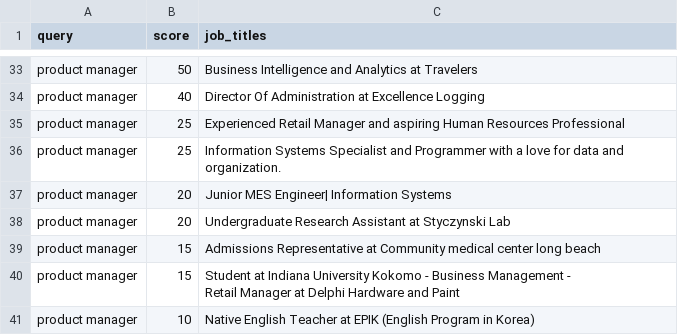
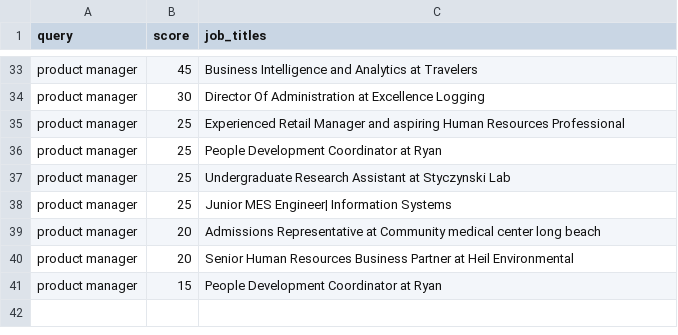
Before and after one commit to FederCO23/Potential_Talents_-_Yc1Y0PqXJsbGtBoy, a CSV file: outputs/llm/llm_top10__grok-4-fast__pairwise__all_queries.csv, drawn as a sheet; only a part is shown, gaps mark what is left out; removed rows and columns are numbered as before the commit, all else as after; ↵ is a line break in a cell; the diff covers the shown part only; the diff names each change by its address in the sheet, - before the commit and + after, or states it on an @@ line.

```diff
--- a/outputs/llm/llm_top10__grok-4-fast__pairwise__all_queries.csv
+++ b/outputs/llm/llm_top10__grok-4-fast__pairwise__all_queries.csv
-B33 (score): 50
+B33 (score): 45
-B34 (score): 40
+B34 (score): 30
+row 36: product manager | 25 | People Development Coordinator at Ryan
-C37 (job_titles): Information Systems Specialist and Programmer with a love for data and organization.
+C37 (job_titles): Undergraduate Research Assistant at Styczynski Lab
-B38 (score): 20
+B38 (score): 25
-C39 (job_titles): Undergraduate Research Assistant at Styczynski Lab
+C39 (job_titles): Admissions Representative at Community medical center long beach
-B40 (score): 15
+B40 (score): 20
-C40 (job_titles): Admissions Representative at Community medical center long beach
+C40 (job_titles): Senior Human Resources Business Partner at Heil Environmental
-C41 (job_titles): Student at Indiana University Kokomo - Business Management - ↵ Retail Manager at Delphi Hardware and Paint
+C41 (job_titles): People Development Coordinator at Ryan
-row 41: product manager | 10 | Native English Teacher at EPIK (English Program in Korea)
```
Also changed, not shown: 3 added rows, 3 removed rows, 1 moved row and 9 edited cells elsewhere in this file, outputs/llm/llm_top10__gpt-4o__pairwise__pairwise__all_queries.csv, outputs/llm/llm_top10__kimi-k2-0905-preview__listwise__all_queries.csv.
